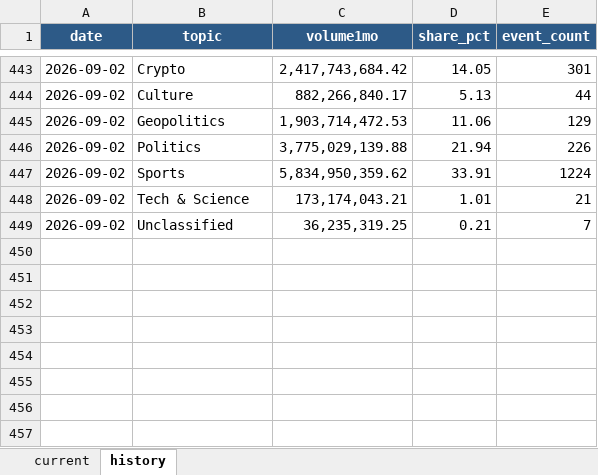
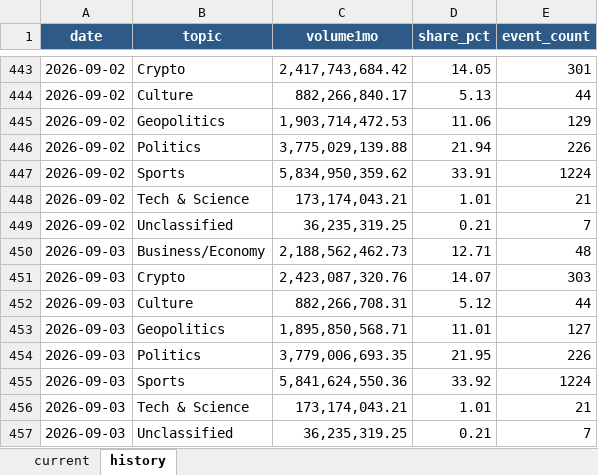
Before and after one commit to meiyaobuyao123-hash/testchatgpthybrid, an Excel workbook: docs/data/polymarket_30d_topic_share.xlsx, sheet history, drawn as a sheet; only a part is shown, gaps mark what is left out; values as stored, in another font and other column widths than the file's, no borders; the diff names each change by its address in the sheet, - before the commit and + after, or states it on an @@ line.

```diff
--- a/docs/data/polymarket_30d_topic_share.xlsx (sheet history)
+++ b/docs/data/polymarket_30d_topic_share.xlsx (sheet history)
+row 450: 2026-09-03 | Business/Economy | 2,188,562,462.73 | 12.71 | 48
+row 451: 2026-09-03 | Crypto | 2,423,087,320.76 | 14.07 | 303
+row 452: 2026-09-03 | Culture | 882,266,708.31 | 5.12 | 44
+row 453: 2026-09-03 | Geopolitics | 1,895,850,568.71 | 11.01 | 127
+row 454: 2026-09-03 | Politics | 3,779,006,693.35 | 21.95 | 226
+row 455: 2026-09-03 | Sports | 5,841,624,550.36 | 33.92 | 1224
+row 456: 2026-09-03 | Tech & Science | 173,174,043.21 | 1.01 | 21
+row 457: 2026-09-03 | Unclassified | 36,235,319.25 | 0.21 | 7
```
Also changed, not shown: sheet current, docs/data/kalshi_cumulative_topic_share.xlsx, 8 other files.
